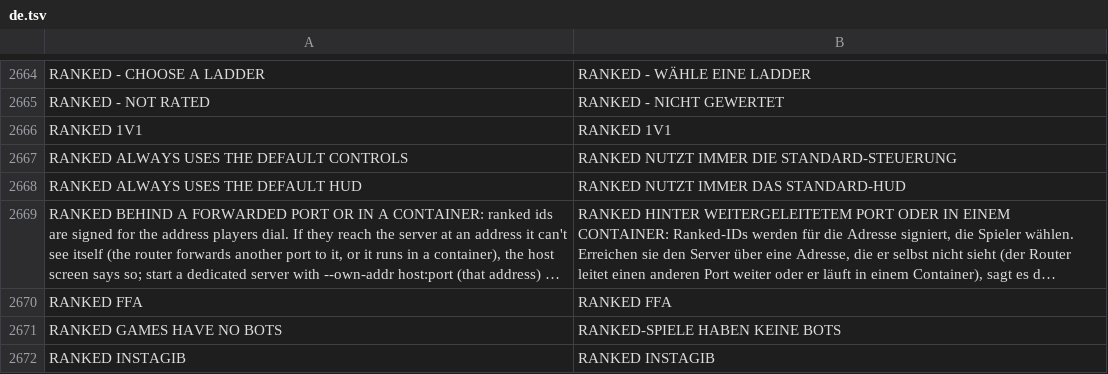
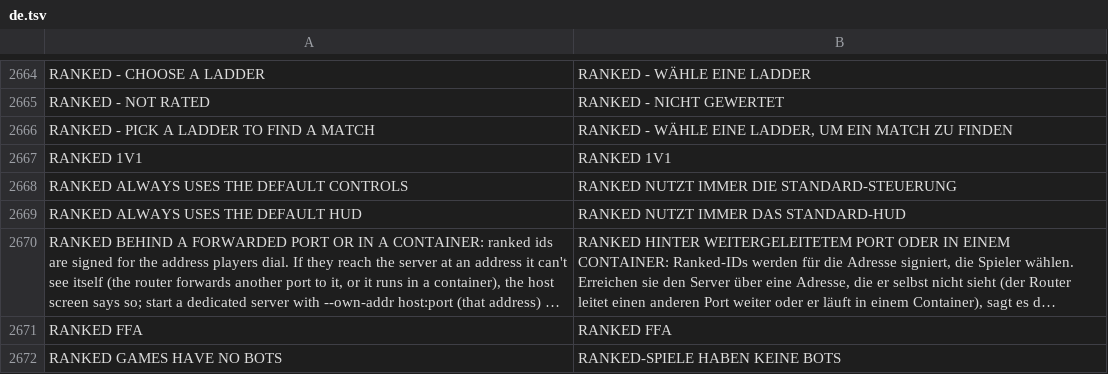
Before and after one commit to floration/quark, a TSV file: assets/lang/de.tsv, drawn as a sheet; only a part is shown, gaps mark what is left out; the shorter side is filled out with more unchanged rows; long unchanged cells end in ….

```diff
--- a/assets/lang/de.tsv
+++ b/assets/lang/de.tsv
@@ -2665,2 +2665,3 @@ RANKED - CHOOSE A LADDER	RANKED - WÄHLE EINE LADDER
 RANKED - NOT RATED	RANKED - NICHT GEWERTET
+RANKED - PICK A LADDER TO FIND A MATCH	RANKED - WÄHLE EINE LADDER, UM EIN MATCH ZU FINDEN
 RANKED 1V1	RANKED 1V1
```
Also changed, not shown: assets/lang/es.tsv, assets/lang/fr.tsv, 16 other files.
